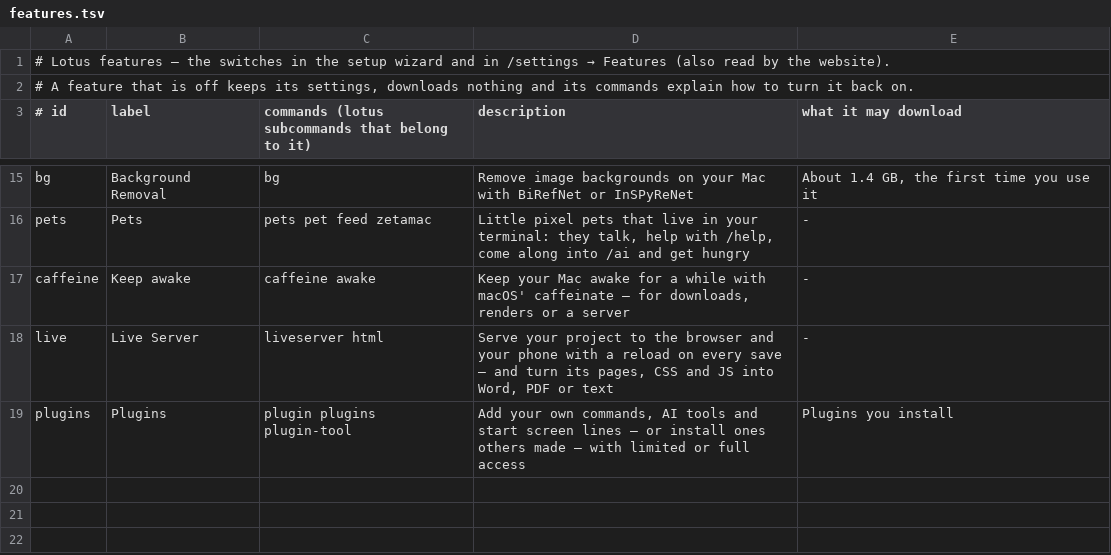
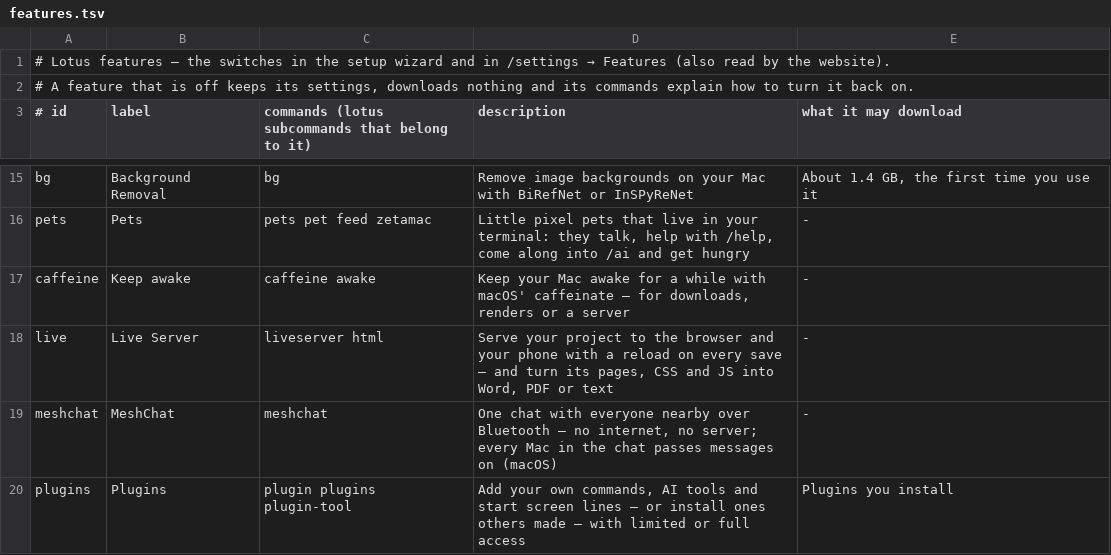
Before and after one commit to Fanxy13/homebrew-lotus, a TSV file: data/features.tsv, drawn as a sheet; only a part is shown, gaps mark what is left out; the diff names each change by its address in the sheet, - before the commit and + after, or states it on an @@ line.

```diff
--- a/data/features.tsv
+++ b/data/features.tsv
+row 19: meshchat | MeshChat | meshchat | One chat with everyone nearby over Bluetooth – no internet, no server; every Mac in the chat passes messages on (macOS) | -
```
Also changed, not shown: data/commands.tsv, data/pets/lotus.tsv, 44 other files.
